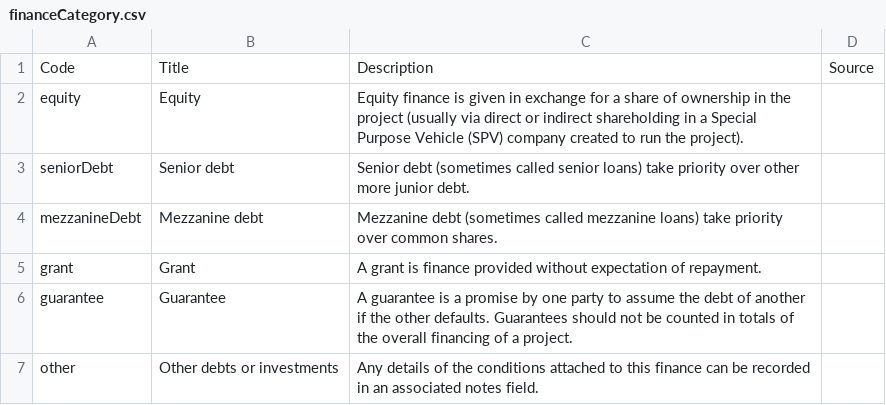
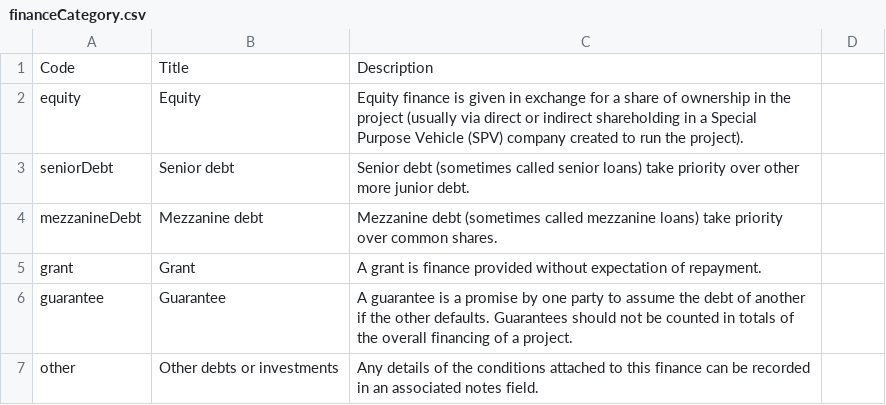
Before and after one commit to open-contracting-extensions/ocds_finance_extension, a CSV file: codelists/financeCategory.csv, drawn as a sheet; the diff names each change by its address in the sheet, - before the commit and + after, or states it on an @@ line.

Commit message:
Fix codelists
Removing empty columns, leading and trailing whitespace, extra quoting characters, and/or adding missing quoting characters, closing newline

```diff
--- a/codelists/financeCategory.csv
+++ b/codelists/financeCategory.csv
-D1: Source
+D1: (empty)
```
Also changed, not shown: codelists/financeType.csv.
